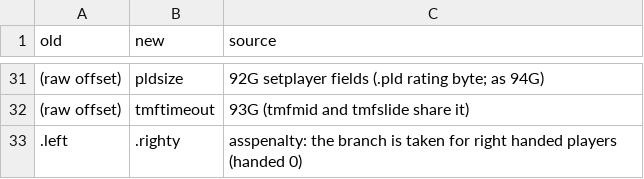
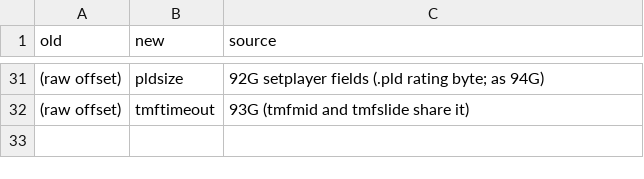
Before and after one commit to abdulahmad/NHLPA93SNES, a CSV file: docs/history/name_map.csv, drawn as a sheet; only a part is shown, gaps mark what is left out; the diff names each change by its address in the sheet, - before the commit and + after, or states it on an @@ line.

Commit message:
asspenalty: restore 92G label .left, explain it is taken by right handed players

```diff
--- a/docs/history/name_map.csv
+++ b/docs/history/name_map.csv
-row 33: .left | .righty | asspenalty: the branch is taken for right handed players (handed 0)
```
Also changed, not shown: 1 other file.
